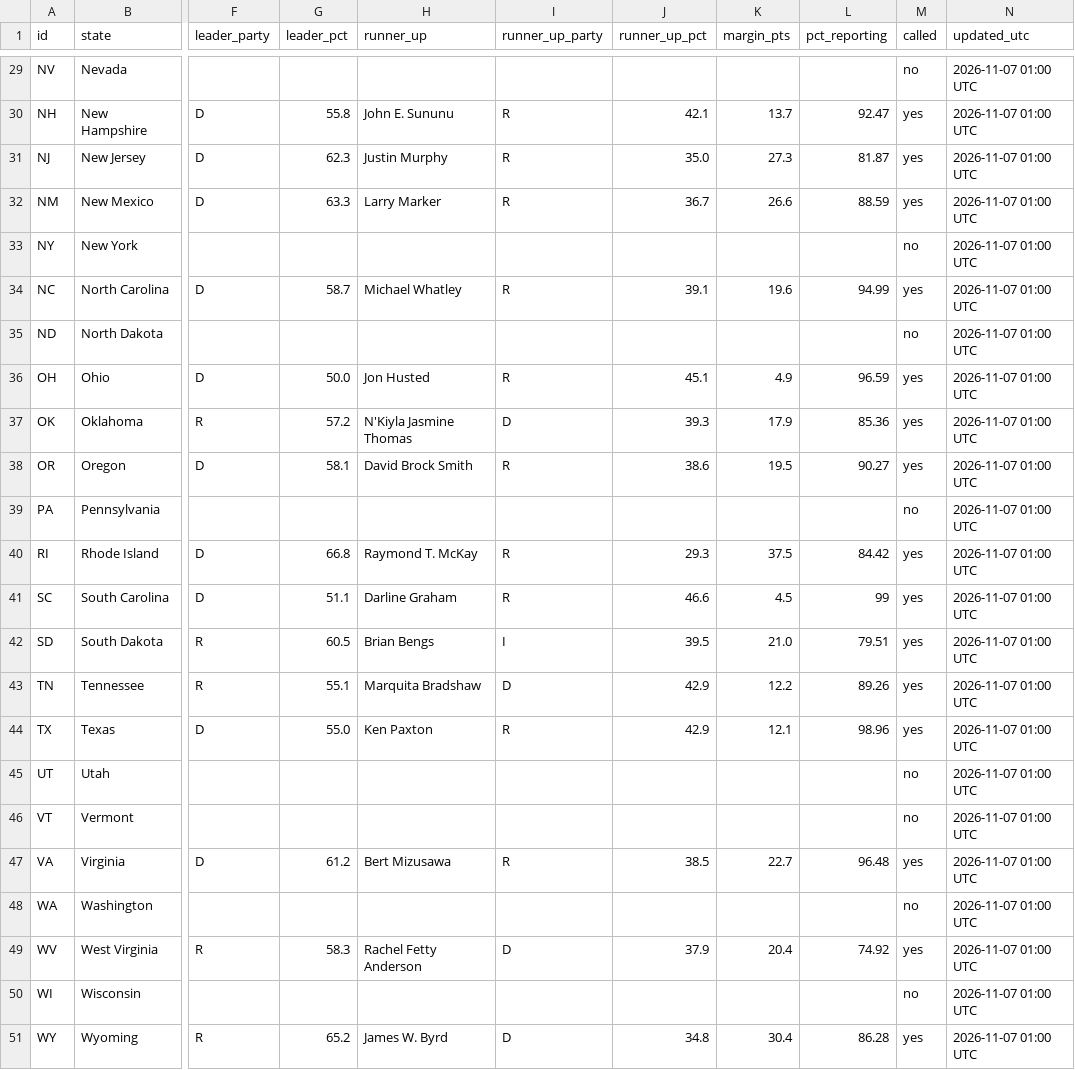
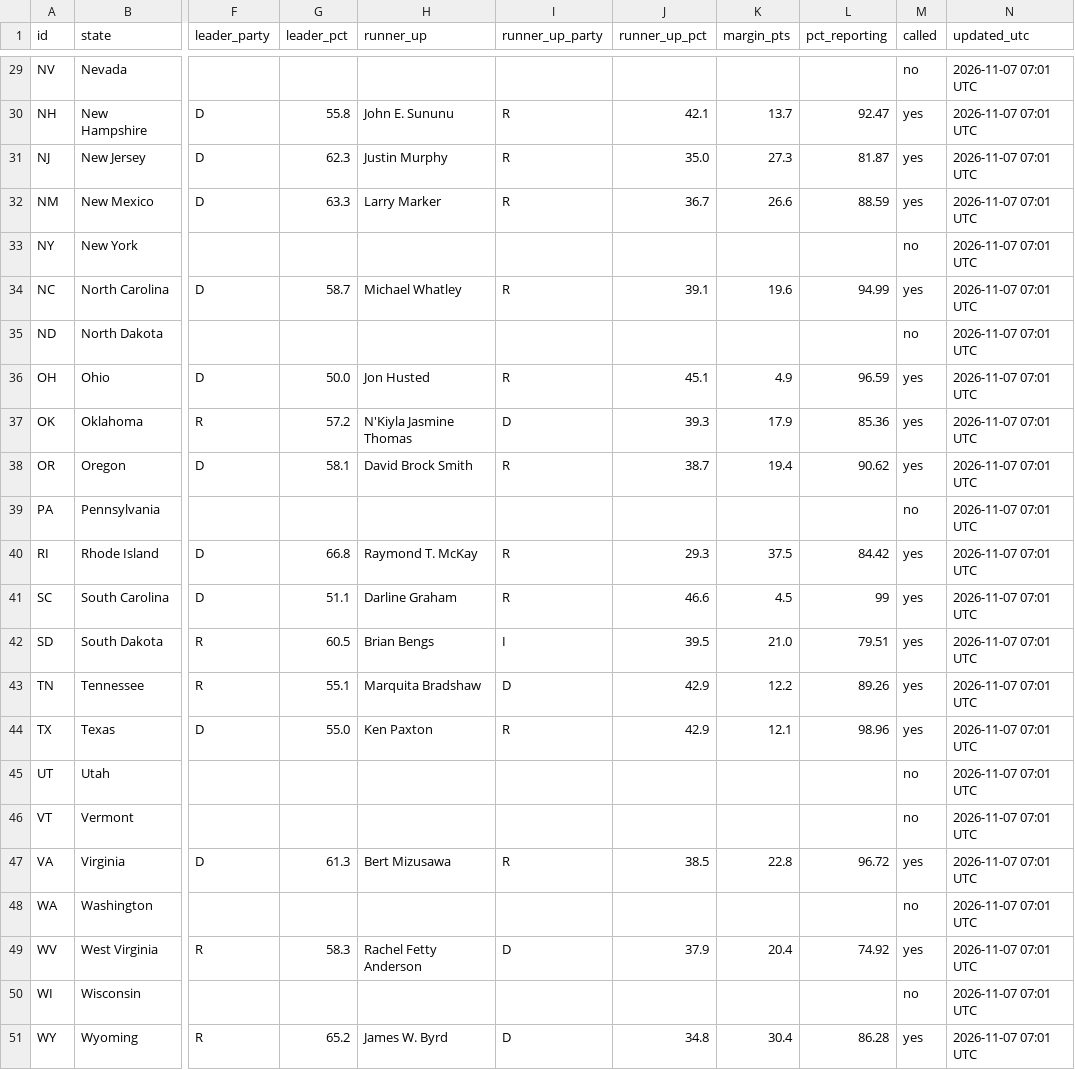
Before and after one commit to Agnarmm/BNAkos2026test, a CSV file: data/senate.csv, drawn as a sheet; only a part is shown, gaps mark what is left out; the diff covers the shown part only; the diff names each change by its address in the sheet, - before the commit and + after, or states it on an @@ line.

```diff
--- a/data/senate.csv
+++ b/data/senate.csv
-N29:N51 (updated_utc): 2026-11-07 01:00 UTC
+N29:N51 (updated_utc): 2026-11-07 07:01 UTC
-J38 (runner_up_pct): 38.6
+J38 (runner_up_pct): 38.7
-K38 (margin_pts): 19.5
+K38 (margin_pts): 19.4
-L38 (pct_reporting): 90.27
+L38 (pct_reporting): 90.62
-G47 (leader_pct): 61.2
+G47 (leader_pct): 61.3
-K47 (margin_pts): 22.7
+K47 (margin_pts): 22.8
-L47 (pct_reporting): 96.48
+L47 (pct_reporting): 96.72
```
Also changed, not shown: 28 edited cells elsewhere in this file, data/house.csv.
